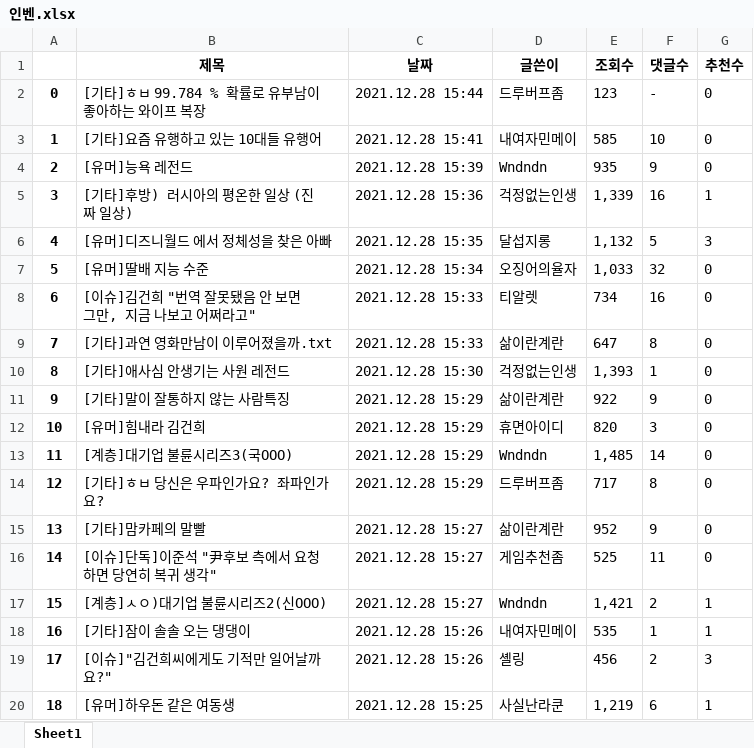
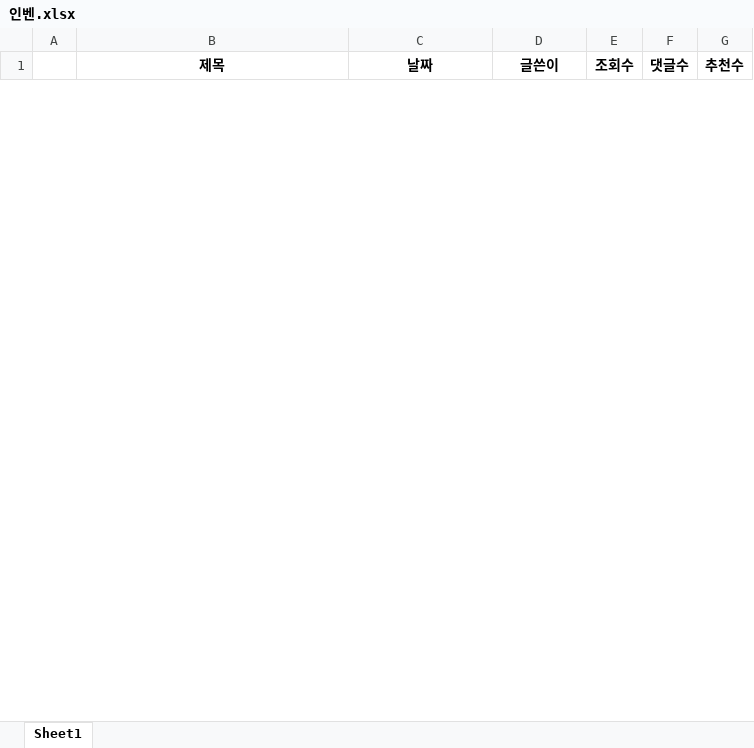
Before and after one commit to Insight-Sogang-Univ/Upennsolution_Project, an Excel workbook: backend/data/인벤.xlsx, sheet Sheet1, drawn as a sheet; only a part is shown; values as stored, in another font and other column widths than the file's, no borders; removed rows and columns are numbered as before the commit, all else as after; the diff covers the shown part only; the diff names each change by its address in the sheet, - before the commit and + after, or states it on an @@ line.

```diff
--- a/backend/data/인벤.xlsx (sheet Sheet1)
+++ b/backend/data/인벤.xlsx (sheet Sheet1)
-row 2: 0 | [기타]ㅎㅂ 99.784 % 확률로 유부남이 좋아하는 와이프 복장 | 2021.12.28 15:44 | 드루버프좀 | 123 | - | 0
-row 3: 1 | [기타]요즘 유행하고 있는 10대들 유행어 | 2021.12.28 15:41 | 내여자민메이 | 585 | 10 | 0
-row 4: 2 | [유머]능욕 레전드 | 2021.12.28 15:39 | Wndndn | 935 | 9 | 0
-row 5: 3 | [기타]후방) 러시아의 평온한 일상 (진짜 일상) | 2021.12.28 15:36 | 걱정없는인생 | 1,339 | 16 | 1
-row 6: 4 | [유머]디즈니월드 에서 정체성을 찾은 아빠 | 2021.12.28 15:35 | 달섭지롱 | 1,132 | 5 | 3
-row 7: 5 | [유머]딸배 지능 수준 | 2021.12.28 15:34 | 오징어의율자 | 1,033 | 32 | 0
-row 8: 6 | [이슈]김건희 "번역 잘못됐음 안 보면 그만, 지금 나보고 어쩌라고" | 2021.12.28 15:33 | 티알렛 | 734 | 16 | 0
-row 9: 7 | [기타]과연 영화만남이 이루어졌을까.txt | 2021.12.28 15:33 | 삶이란계란 | 647 | 8 | 0
-row 10: 8 | [기타]애사심 안생기는 사원 레전드 | 2021.12.28 15:30 | 걱정없는인생 | 1,393 | 1 | 0
-row 11: 9 | [기타]말이 잘통하지 않는 사람특징 | 2021.12.28 15:29 | 삶이란계란 | 922 | 9 | 0
-row 12: 10 | [유머]힘내라 김건희 | 2021.12.28 15:29 | 휴면아이디 | 820 | 3 | 0
-row 13: 11 | [계층]대기업 불륜시리즈3(국OOO) | 2021.12.28 15:29 | Wndndn | 1,485 | 14 | 0
-row 14: 12 | [기타]ㅎㅂ 당신은 우파인가요? 좌파인가요? | 2021.12.28 15:29 | 드루버프좀 | 717 | 8 | 0
-row 15: 13 | [기타]맘카페의 말빨 | 2021.12.28 15:27 | 삶이란계란 | 952 | 9 | 0
-row 16: 14 | [이슈]단독]이준석 "尹후보 측에서 요청하면 당연히 복귀 생각" | 2021.12.28 15:27 | 게임추천좀 | 525 | 11 | 0
-row 17: 15 | [계층]ㅅㅇ)대기업 불륜시리즈2(신OOO) | 2021.12.28 15:27 | Wndndn | 1,421 | 2 | 1
-row 18: 16 | [기타]잠이 솔솔 오는 댕댕이 | 2021.12.28 15:26 | 내여자민메이 | 535 | 1 | 1
-row 19: 17 | [이슈]"김건희씨에게도 기적만 일어날까요?" | 2021.12.28 15:26 | 셸링 | 456 | 2 | 3
-row 20: 18 | [유머]하우돈 같은 여동생 | 2021.12.28 15:25 | 사실난라쿤 | 1,219 | 6 | 1
```
Also changed, not shown: 12 added rows and 8 removed rows elsewhere in this sheet, backend/data/001.xlsx, backend/data/100.xlsx, 46 other files.
